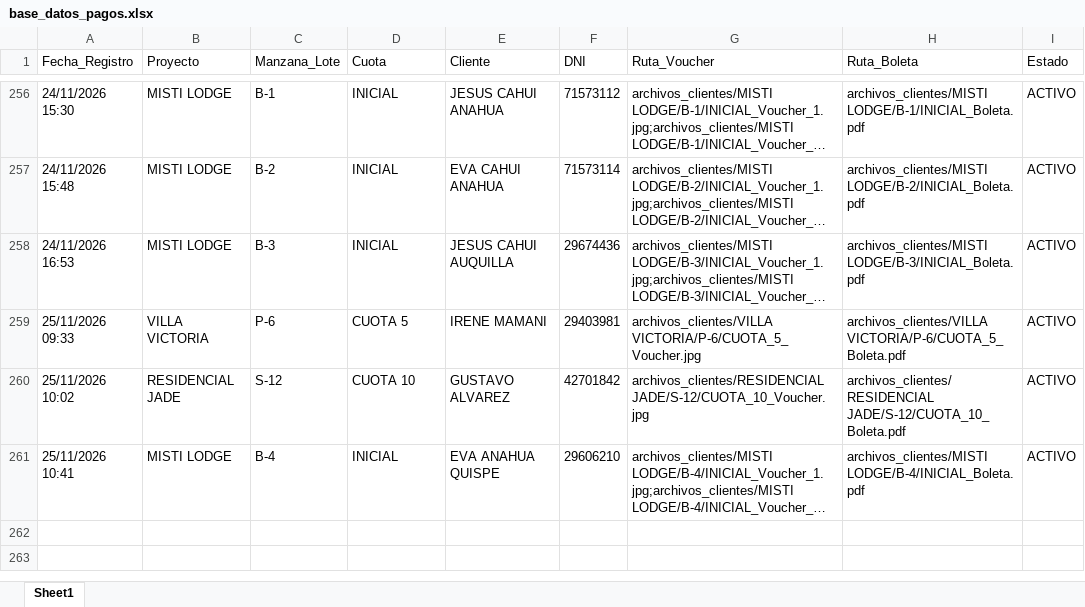
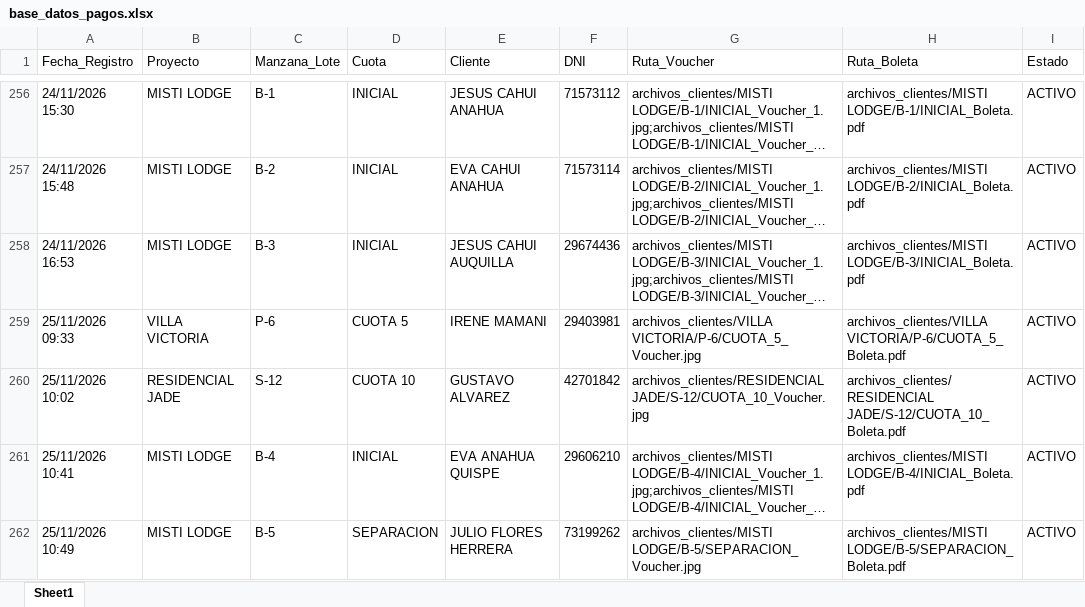
Before and after one commit to bryanflowers10-prog/portal-cobranzas-gr, an Excel workbook: base_datos_pagos.xlsx, sheet Sheet1, drawn as a sheet; only a part is shown, gaps mark what is left out; long unchanged cells end in …; values as stored, in another font and other column widths than the file's, no borders; the diff names each change by its address in the sheet, - before the commit and + after, or states it on an @@ line.

```diff
--- a/base_datos_pagos.xlsx (sheet Sheet1)
+++ b/base_datos_pagos.xlsx (sheet Sheet1)
+row 262: 25/11/2026 10:49 | MISTI LODGE | B-5 | SEPARACION | JULIO FLORES HERRERA | 73199262 | archivos_clientes/MISTI LODGE/B-5/SEPARACION_Voucher.jpg | archivos_clientes/MISTI LODGE/B-5/SEPARACION_Boleta.pdf | ACTIVO
```
Also changed, not shown: 2 other files.
